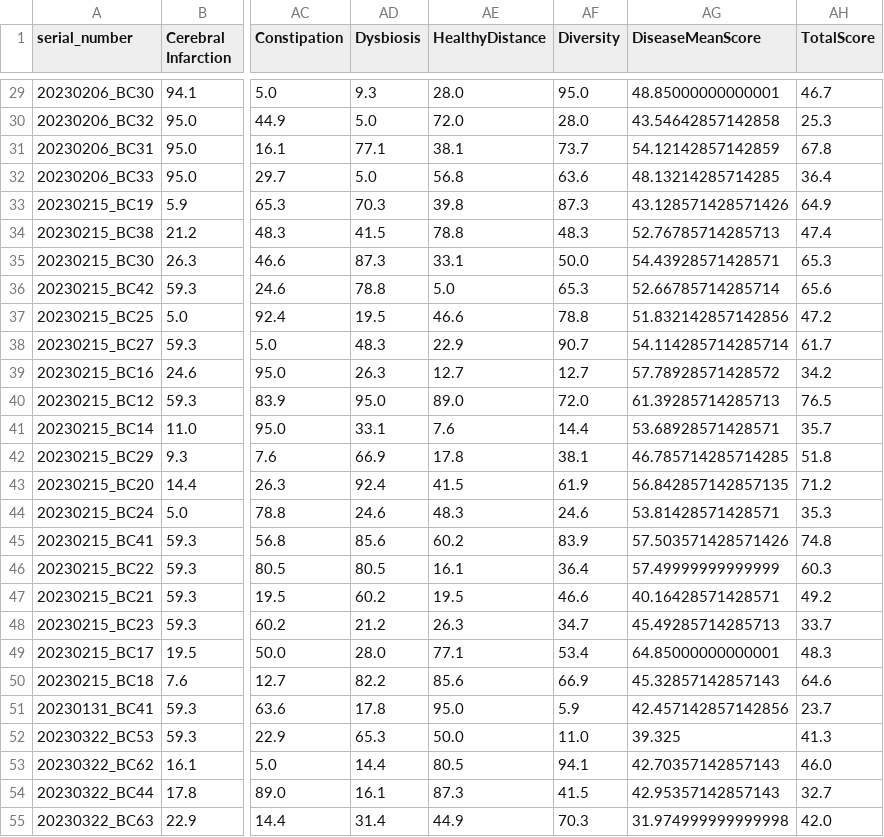
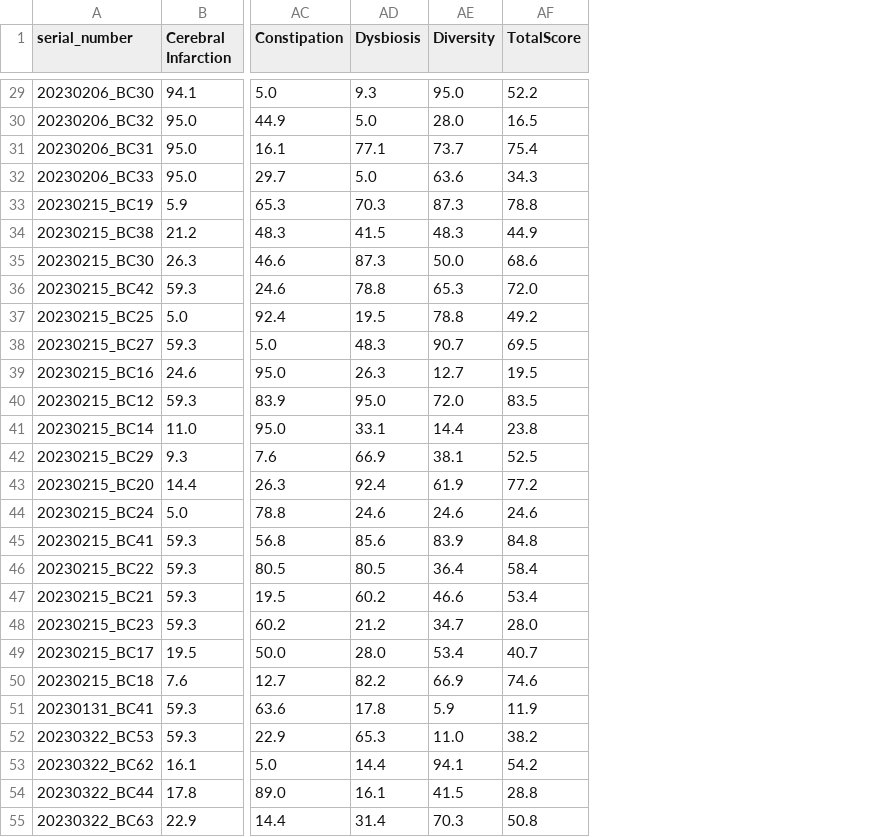
Before and after one commit to Gyungbu/EgPet, a CSV file: input/egpet_percentile_rank_db_cat.csv, drawn as a sheet; only a part is shown, gaps mark what is left out; removed rows and columns are numbered as before the commit, all else as after; the diff covers the shown part only; the diff names each change by its address in the sheet, - before the commit and + after, or states it on an @@ line.

```diff
--- a/input/egpet_percentile_rank_db_cat.csv
+++ b/input/egpet_percentile_rank_db_cat.csv
-column AE (HealthyDistance), rows 29-55: 28.0 | 72.0 | 38.1 | 56.8 | 39.8 | 78.8 | 33.1 | 5.0 | 46.6 | 22.9 | 12.7 | 89.0 | 7.6 | 17.8 | 41.5 | 48.3 | 60.2 | 16.1 | 19.5 | 26.3 | 77.1 | 85.6 | 95.0 | 50.0 | 80.5 | 87.3 | 44.9
-column AG (DiseaseMeanScore), rows 29-55: 48.85000000000001 | 43.54642857142858 | 54.12142857142859 | 48.13214285714285 | 43.128571428571426 | 52.76785714285713 | 54.43928571428571 | 52.66785714285714 | 51.832142857142856 | 54.114285714285714 | 57.78928571428572 | 61.39285714285713 | 53.68928571428571 | 46.785714285714285 | 56.842857142857135 | 53.81428571428571 | 57.503571428571426 | 57.49999999999999 | 40.16428571428571 | 45.49285714285713 | 64.85000000000001 | 45.32857142857143 | 42.457142857142856 | 39.325 | 42.70357142857143 | 42.95357142857143 | 31.974999999999998
-AF29 (TotalScore): 46.7
+AF29 (TotalScore): 52.2
-AF30 (TotalScore): 25.3
+AF30 (TotalScore): 16.5
-AF31 (TotalScore): 67.8
+AF31 (TotalScore): 75.4
-AF32 (TotalScore): 36.4
+AF32 (TotalScore): 34.3
-AF33 (TotalScore): 64.9
+AF33 (TotalScore): 78.8
-AF34 (TotalScore): 47.4
+AF34 (TotalScore): 44.9
-AF35 (TotalScore): 65.3
+AF35 (TotalScore): 68.6
-AF36 (TotalScore): 65.6
+AF36 (TotalScore): 72.0
-AF37 (TotalScore): 47.2
+AF37 (TotalScore): 49.2
-AF38 (TotalScore): 61.7
+AF38 (TotalScore): 69.5
-AF39 (TotalScore): 34.2
+AF39 (TotalScore): 19.5
-AF40 (TotalScore): 76.5
+AF40 (TotalScore): 83.5
-AF41 (TotalScore): 35.7
+AF41 (TotalScore): 23.8
-AF42 (TotalScore): 51.8
+AF42 (TotalScore): 52.5
-AF43 (TotalScore): 71.2
+AF43 (TotalScore): 77.2
-AF44 (TotalScore): 35.3
+AF44 (TotalScore): 24.6
-AF45 (TotalScore): 74.8
+AF45 (TotalScore): 84.8
-AF46 (TotalScore): 60.3
+AF46 (TotalScore): 58.4
-AF47 (TotalScore): 49.2
+AF47 (TotalScore): 53.4
-AF48 (TotalScore): 33.7
+AF48 (TotalScore): 28.0
-AF49 (TotalScore): 48.3
+AF49 (TotalScore): 40.7
-AF50 (TotalScore): 64.6
+AF50 (TotalScore): 74.6
-AF51 (TotalScore): 23.7
+AF51 (TotalScore): 11.9
-AF52 (TotalScore): 41.3
+AF52 (TotalScore): 38.2
-AF53 (TotalScore): 46.0
+AF53 (TotalScore): 54.2
-AF54 (TotalScore): 32.7
+AF54 (TotalScore): 28.8
-AF55 (TotalScore): 42.0
+AF55 (TotalScore): 50.8
```
Also changed, not shown: 32 edited cells elsewhere in this file, input/egpet_mrs_db_cat.csv, input/egpet_mrs_db_dog.csv, 5 other files.
